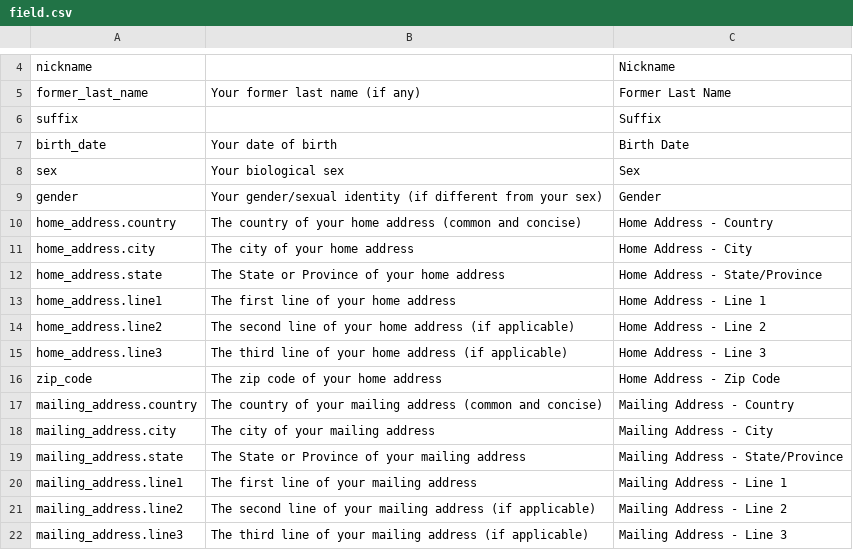
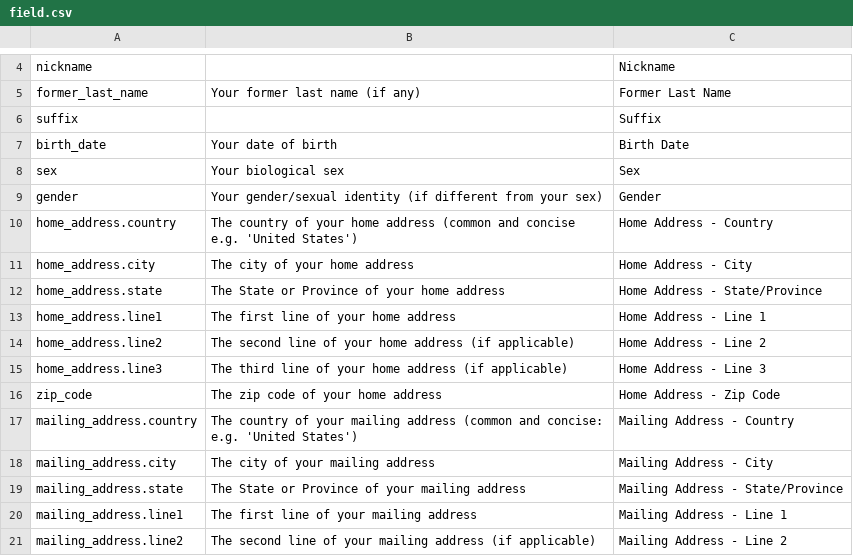
Before and after one commit to evilnose/autofill, a CSV file: static_input/fields/field.csv, drawn as a sheet; only a part is shown, gaps mark what is left out; the shorter side is filled out with more unchanged rows.

```diff
--- a/static_input/fields/field.csv
+++ b/static_input/fields/field.csv
@@ -9,3 +9,3 @@ sex;Your biological sex;Sex
 gender;Your gender/sexual identity (if different from your sex);Gender
-home_address.country;The country of your home address (common and concise);Home Address - Country
+home_address.country;The country of your home address (common and concise e.g. 'United States');Home Address - Country
 home_address.city;The city of your home address;Home Address - City
@@ -16,3 +16,3 @@ home_address.line3;The third line of your home address (if applicable);Home Addr
 zip_code;The zip code of your home address;Home Address - Zip Code
-mailing_address.country;The country of your mailing address (common and concise);Mailing Address - Country
+mailing_address.country;The country of your mailing address (common and concise: e.g. 'United States');Mailing Address - Country
 mailing_address.city;The city of your mailing address;Mailing Address - City
```
Also changed, not shown: 17 other files.
